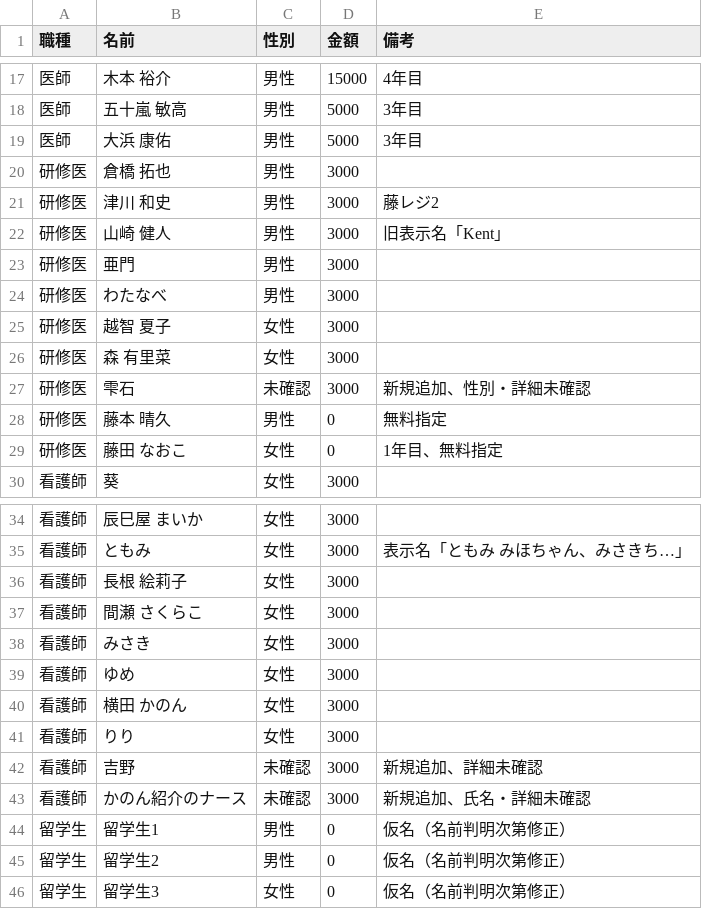
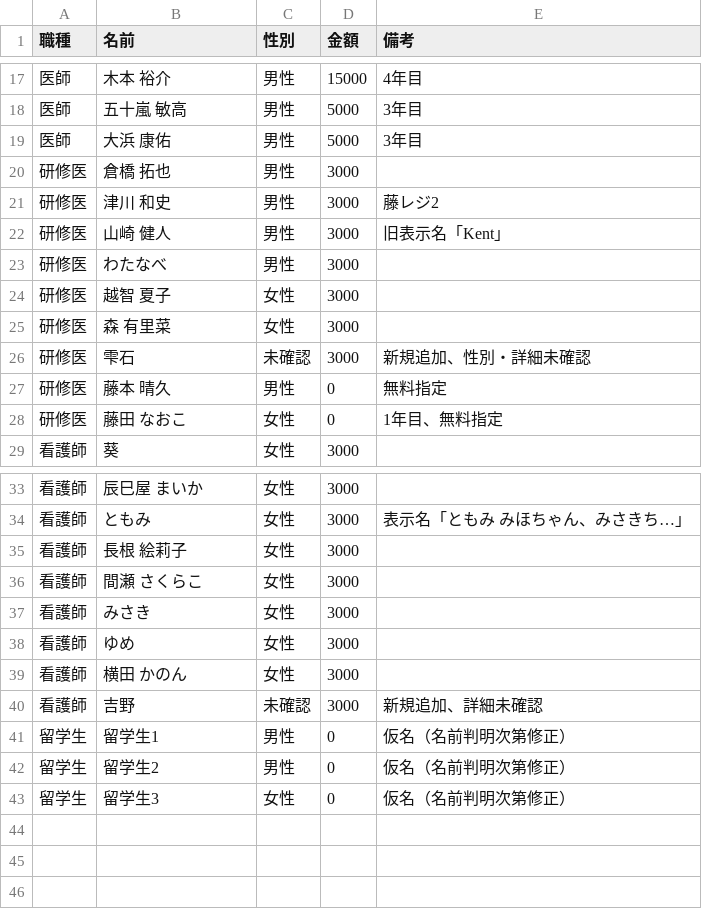
Before and after one commit to shunx06/shunx06, a CSV file: yakatabune-passenger-list.csv, drawn as a sheet; only a part is shown, gaps mark what is left out.

```diff
--- a/yakatabune-passenger-list.csv
+++ b/yakatabune-passenger-list.csv
@@ -22,3 +22,2 @@
 研修医,山崎 健人,男性,3000,旧表示名「Kent」
-研修医,亜門,男性,3000,
 研修医,わたなべ,男性,3000,
@@ -40,5 +39,3 @@
 看護師,横田 かのん,女性,3000,
-看護師,りり,女性,3000,
 看護師,吉野,未確認,3000,新規追加、詳細未確認
-看護師,かのん紹介のナース,未確認,3000,新規追加、氏名・詳細未確認
 留学生,留学生1,男性,0,仮名（名前判明次第修正）
```
Also changed, not shown: 1 other file.
